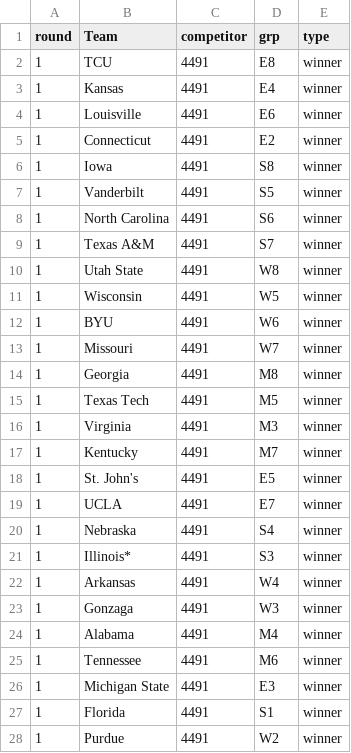
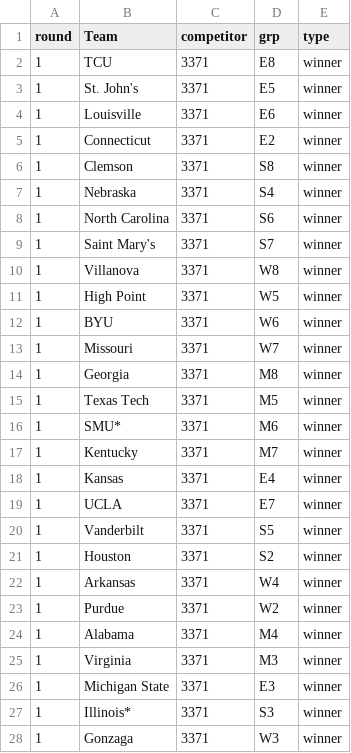
Before and after one commit to andrewstomper/MarchMadnessModel, a CSV file: outputs/best_bracket_20.csv, drawn as a sheet; only a part is shown; the diff covers the shown part only.

```diff
--- a/outputs/best_bracket_20.csv
+++ b/outputs/best_bracket_20.csv
@@ -1,28 +1,28 @@
 round,Team,competitor,grp,type
-1,TCU,4491,E8,winner
-1,Kansas,4491,E4,winner
-1,Louisville,4491,E6,winner
-1,Connecticut,4491,E2,winner
-1,Iowa,4491,S8,winner
-1,Vanderbilt,4491,S5,winner
-1,North Carolina,4491,S6,winner
-1,Texas A&M,4491,S7,winner
-1,Utah State,4491,W8,winner
-1,Wisconsin,4491,W5,winner
-1,BYU,4491,W6,winner
-1,Missouri,4491,W7,winner
-1,Georgia,4491,M8,winner
-1,Texas Tech,4491,M5,winner
-1,Virginia,4491,M3,winner
-1,Kentucky,4491,M7,winner
-1,St. John's,4491,E5,winner
-1,UCLA,4491,E7,winner
-1,Nebraska,4491,S4,winner
-1,Illinois*,4491,S3,winner
-1,Arkansas,4491,W4,winner
-1,Gonzaga,4491,W3,winner
-1,Alabama,4491,M4,winner
-1,Tennessee,4491,M6,winner
-1,Michigan State,4491,E3,winner
-1,Florida,4491,S1,winner
-1,Purdue,4491,W2,winner
+1,TCU,3371,E8,winner
+1,St. John's,3371,E5,winner
+1,Louisville,3371,E6,winner
+1,Connecticut,3371,E2,winner
+1,Clemson,3371,S8,winner
+1,Nebraska,3371,S4,winner
+1,North Carolina,3371,S6,winner
+1,Saint Mary's,3371,S7,winner
+1,Villanova,3371,W8,winner
+1,High Point,3371,W5,winner
+1,BYU,3371,W6,winner
+1,Missouri,3371,W7,winner
+1,Georgia,3371,M8,winner
+1,Texas Tech,3371,M5,winner
+1,SMU*,3371,M6,winner
+1,Kentucky,3371,M7,winner
+1,Kansas,3371,E4,winner
+1,UCLA,3371,E7,winner
+1,Vanderbilt,3371,S5,winner
+1,Houston,3371,S2,winner
+1,Arkansas,3371,W4,winner
+1,Purdue,3371,W2,winner
+1,Alabama,3371,M4,winner
+1,Virginia,3371,M3,winner
+1,Michigan State,3371,E3,winner
+1,Illinois*,3371,S3,winner
+1,Gonzaga,3371,W3,winner
```
Also changed, not shown: 67 edited cells elsewhere in this file, outputs/best_bracket_5.csv, outputs/best_bracket_50.csv, 4 other files.
